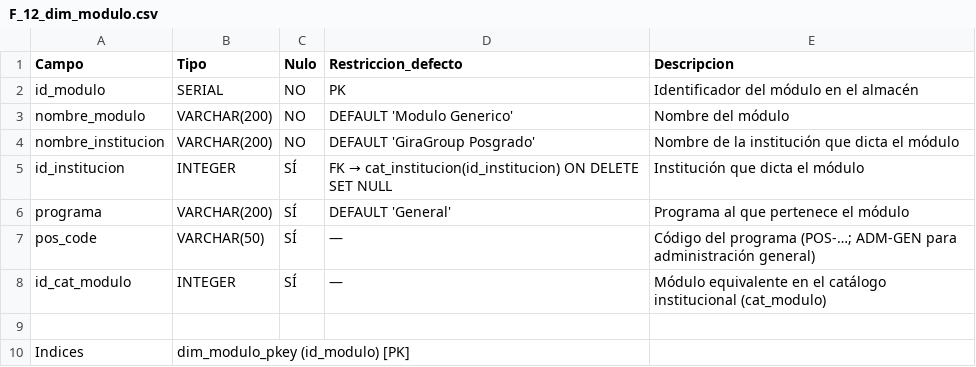
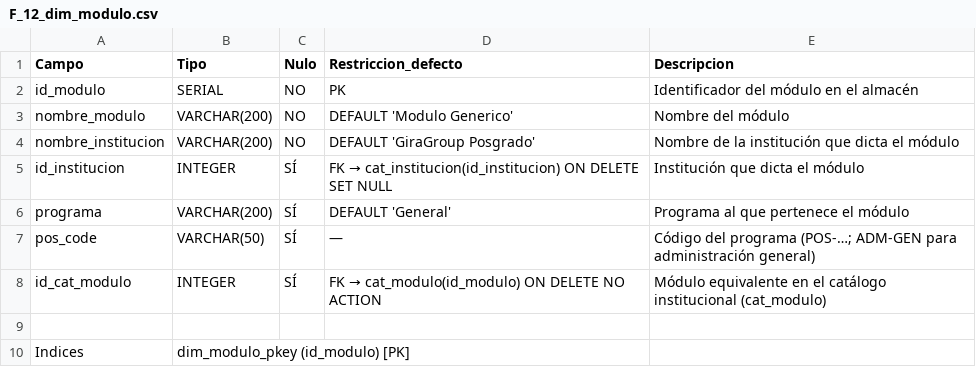
Before and after one commit to Adzacam/giragroup_bi_system, a CSV file: docs/apendices/csv/F_12_dim_modulo.csv, drawn as a sheet.

```diff
--- a/docs/apendices/csv/F_12_dim_modulo.csv
+++ b/docs/apendices/csv/F_12_dim_modulo.csv
@@ -7,3 +7,3 @@ programa,VARCHAR(200),SÍ,DEFAULT 'General',Programa al que pertenece el módulo
 pos_code,VARCHAR(50),SÍ,—,Código del programa (POS-…; ADM-GEN para administración general)
-id_cat_modulo,INTEGER,SÍ,—,Módulo equivalente en el catálogo institucional (cat_modulo)
+id_cat_modulo,INTEGER,SÍ,FK → cat_modulo(id_modulo) ON DELETE NO ACTION,Módulo equivalente en el catálogo institucional (cat_modulo)
 
```
Also changed, not shown: docs/apendices/csv/F_01_catalogo_tablas.csv, docs/apendices/csv/F_11_dim_docente.csv, 13 other files.
